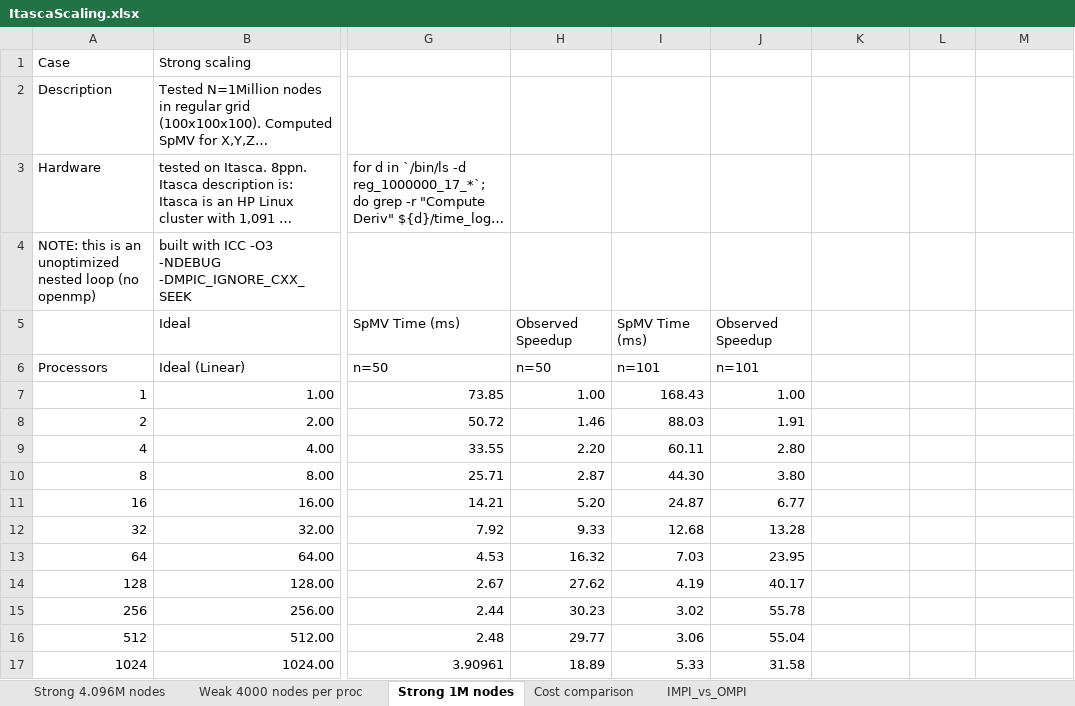
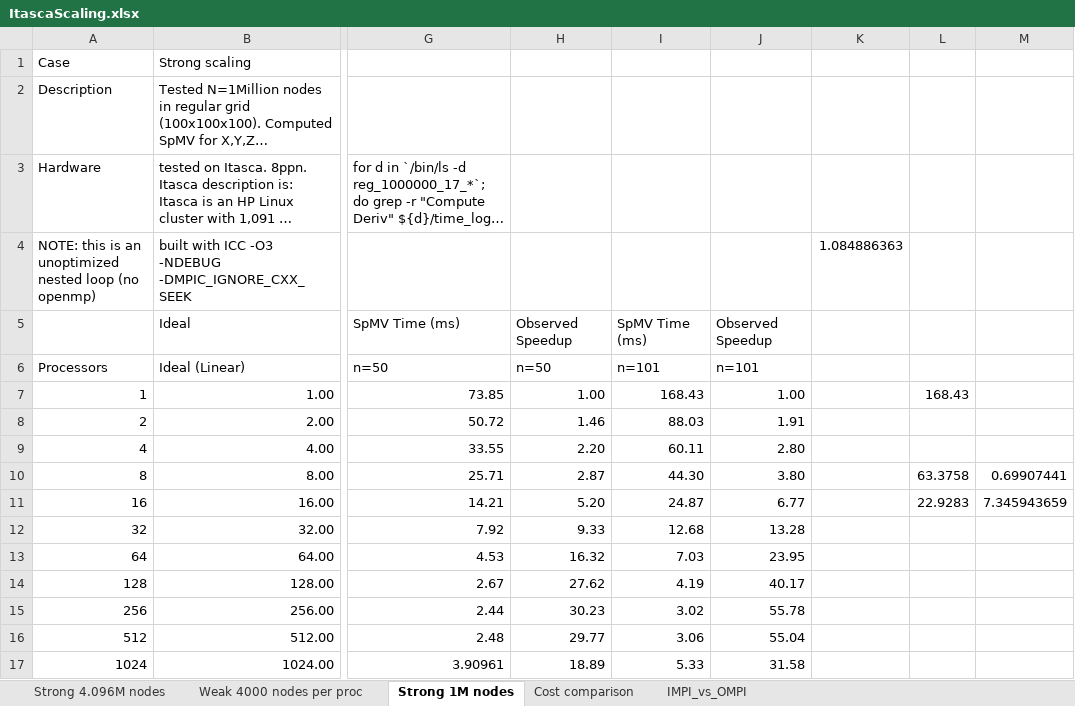
Before and after one commit to bollig/Karen, an Excel workbook: latex/performance_content/scaling/ItascaScaling.xlsx, sheet Strong 1M nodes, drawn as a sheet; only a part is shown, gaps mark what is left out; long unchanged cells end in …; values as stored, in another font and other column widths than the file's, no borders; charts and pictures not drawn; the diff names each change by its address in the sheet, - before the commit and + after, or states it on an @@ line.

```diff
--- a/latex/performance_content/scaling/ItascaScaling.xlsx (sheet Strong 1M nodes)
+++ b/latex/performance_content/scaling/ItascaScaling.xlsx (sheet Strong 1M nodes)
-K4: (empty)
+K4: 1.084886363
-L7: (empty)
+L7: 168.43
-L10: (empty)
+L10: 63.3758
-M10: (empty)
+M10: 0.69907441
-L11: (empty)
+L11: 22.9283
-M11: (empty)
+M11: 7.345943659
```
Also changed, not shown: sheet Strong 4.096M nodes, sheet Weak 4000 nodes per proc, sheet IMPI_vs_OMPI, formulas that keep their value, charts or pictures, 14 other files.
